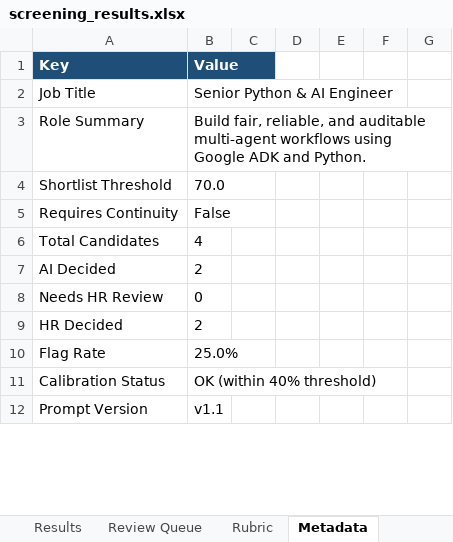
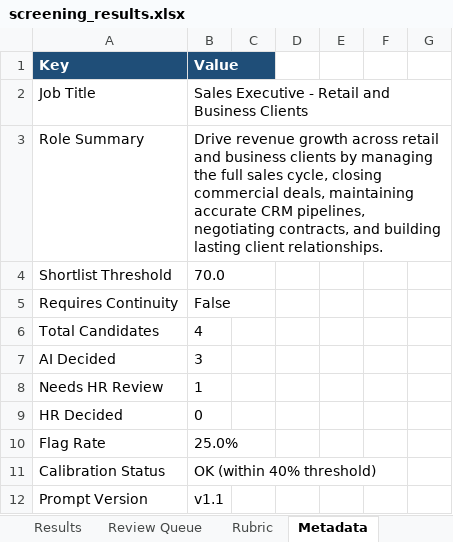
Before and after one commit to zurupream/HR_Agents, an Excel workbook: HR_CandidatesScreening/screening_webapp/data/screening_results.xlsx, sheet Metadata, drawn as a sheet; only a part is shown; values as stored, in another font and other column widths than the file's, no borders; the diff covers the shown part only; the diff names each change by its address in the sheet, - before the commit and + after, or states it on an @@ line.

```diff
--- a/HR_CandidatesScreening/screening_webapp/data/screening_results.xlsx (sheet Metadata)
+++ b/HR_CandidatesScreening/screening_webapp/data/screening_results.xlsx (sheet Metadata)
-B2: Senior Python & AI Engineer
+B2: Sales Executive - Retail and Business Clients
-B3: Build fair, reliable, and auditable multi-agent workflows using Google ADK and Python.
+B3: Drive revenue growth across retail and business clients by managing the full sales cycle, closing commercial deals, maintaining accurate CRM pipelines, negotiating contracts, and building lasting client relationships.
-B7: 2
+B7: 3
-B8: 0
+B8: 1
-B9: 2
+B9: 0
```
Also changed, not shown: 5 added rows, 5 removed rows and 35 edited cells elsewhere in this sheet, sheet Results, sheet Rubric, sheet Review Queue, 9 other files.
